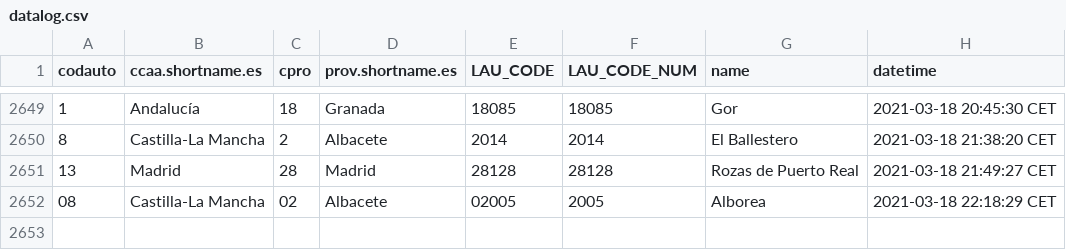
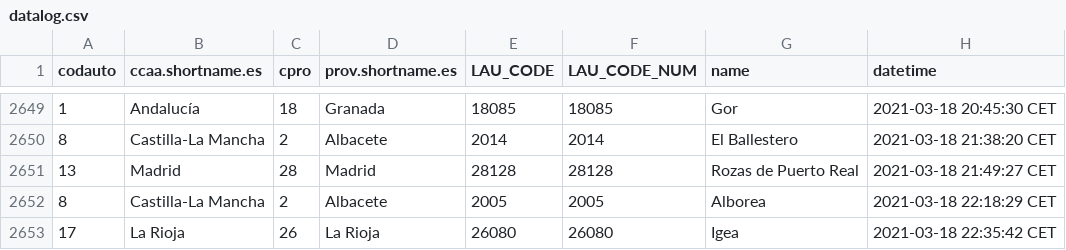
Before and after one commit to dieghernan/spain-munic-bot, a CSV file: assets/datalog.csv, drawn as a sheet; only a part is shown, gaps mark what is left out.

```diff
--- a/assets/datalog.csv
+++ b/assets/datalog.csv
@@ -2651,2 +2651,3 @@
 "13","Madrid","28","Madrid","28128",28128,"Rozas de Puerto Real","2021-03-18 21:49:27 CET"
-"08","Castilla-La Mancha","02","Albacete","02005",2005,"Alborea","2021-03-18 22:18:29 CET"
+"8","Castilla-La Mancha","2","Albacete","2005",2005,"Alborea","2021-03-18 22:18:29 CET"
+"17","La Rioja","26","La Rioja","26080",26080,"Igea","2021-03-18 22:35:42 CET"
```
Also changed, not shown: 7 other files.
